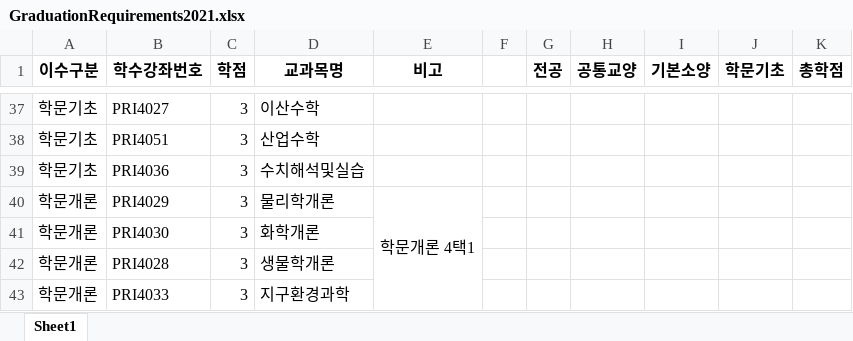
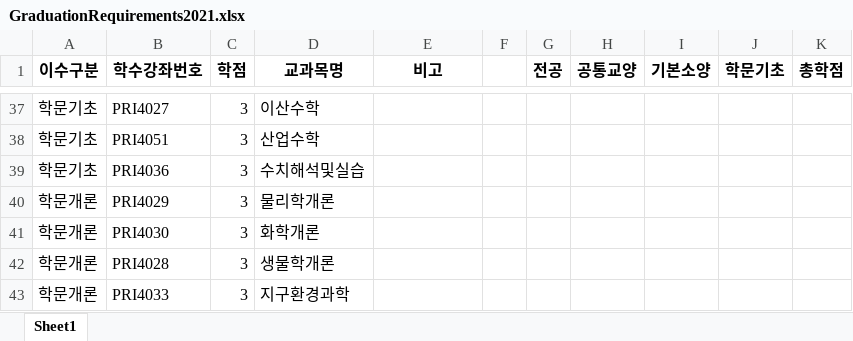
Before and after one commit to CSID-DGU/2023-1-OSSP1-1921-5, an Excel workbook: Z3 Solver/GraduationRequirement/GraduationRequirements2021.xlsx, sheet Sheet1, drawn as a sheet; only a part is shown, gaps mark what is left out; values as stored, in another font and other column widths than the file's, no borders; the diff names each change by its address in the sheet, - before the commit and + after, or states it on an @@ line.

```diff
--- a/Z3 Solver/GraduationRequirement/GraduationRequirements2021.xlsx (sheet Sheet1)
+++ b/Z3 Solver/GraduationRequirement/GraduationRequirements2021.xlsx (sheet Sheet1)
-E40 (비고): 학문개론 4택1
+E40 (비고): (empty)
-E40:E43 merged
```
Also changed, not shown: Z3 Solver/GraduationRequirement/GraduationRequirements2020.xlsx, Z3 Solver/GraduationRequirement/GraduationRequirements2022.xlsx, 1 other file.
